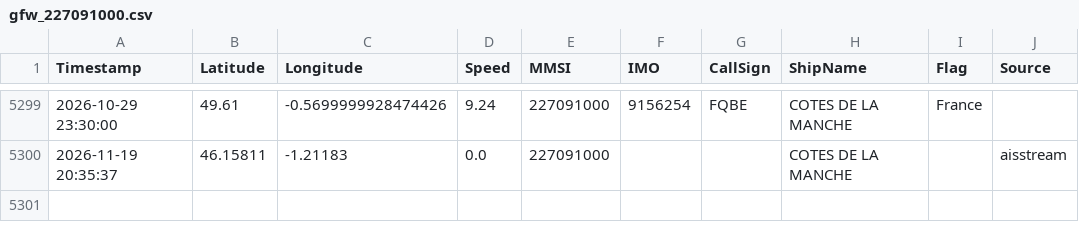
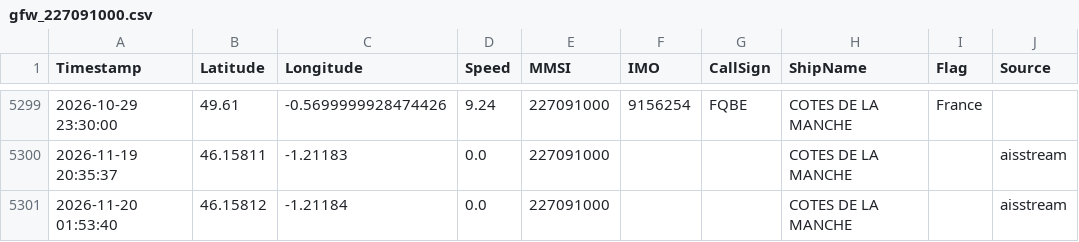
Before and after one commit to dylankinnear04-del/vesseltracker2, a CSV file: library/tracks/gfw_227091000.csv, drawn as a sheet; only a part is shown, gaps mark what is left out.

```diff
--- a/library/tracks/gfw_227091000.csv
+++ b/library/tracks/gfw_227091000.csv
@@ -5300 +5300,2 @@ Timestamp,Latitude,Longitude,Speed,MMSI,IMO,CallSign,ShipName,Flag,Source
 2026-11-19 20:35:37,46.15811,-1.21183,0.0,227091000,,,COTES DE LA MANCHE,,aisstream
+2026-11-20 01:53:40,46.15812,-1.21184,0.0,227091000,,,COTES DE LA MANCHE,,aisstream
```
Also changed, not shown: library/tracks/gfw_227222000.csv, library/tracks/gfw_369565000.csv, 16 other files.
